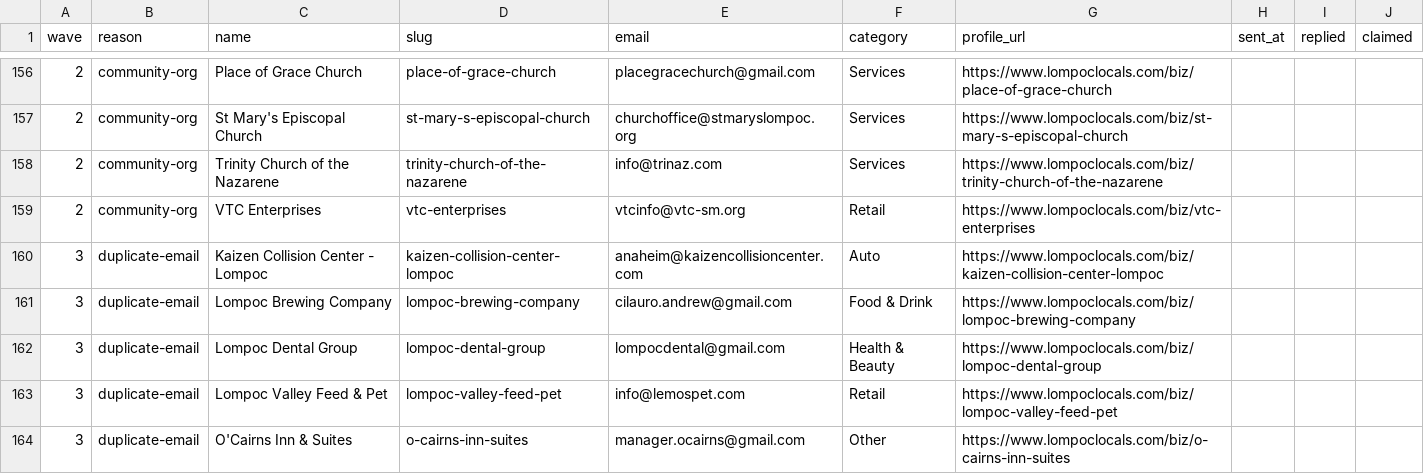
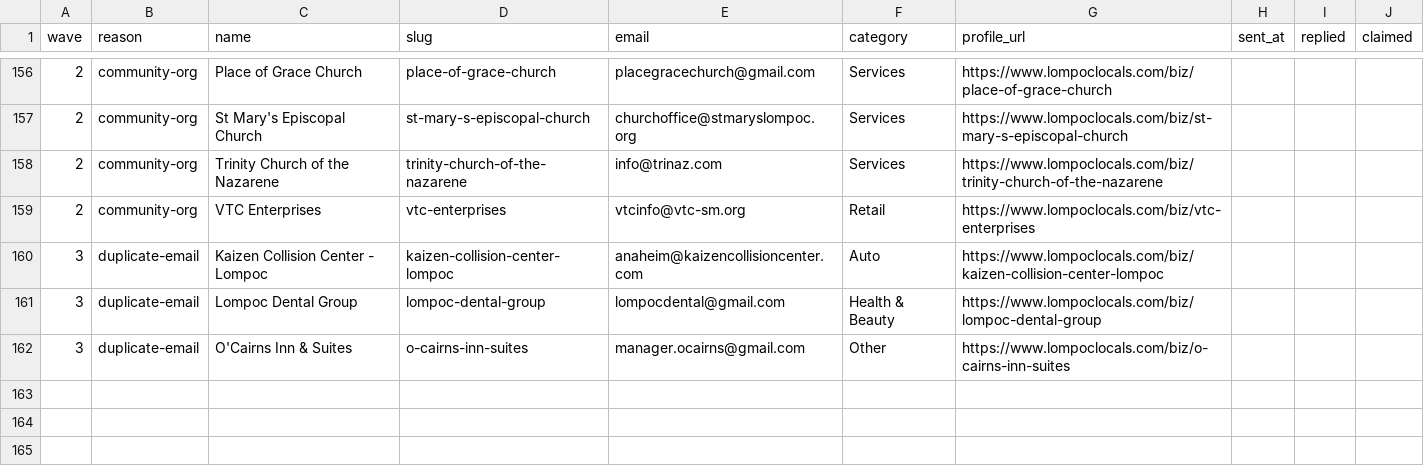
Before and after one commit to Kreatipworld/lompoc-deals, a CSV file: docs/marketing/claim-outreach-list.csv, drawn as a sheet; only a part is shown, gaps mark what is left out.

```diff
--- a/docs/marketing/claim-outreach-list.csv
+++ b/docs/marketing/claim-outreach-list.csv
@@ -160,5 +160,3 @@ wave,reason,name,slug,email,category,profile_url,sent_at,replied,claimed
 3,duplicate-email,Kaizen Collision Center - Lompoc,kaizen-collision-center-lompoc,anaheim@kaizencollisioncenter.com,Auto,https://www.lompoclocals.com/biz/kaizen-collision-center-lompoc,,,
-3,duplicate-email,Lompoc Brewing Company,lompoc-brewing-company,cilauro.andrew@gmail.com,Food & Drink,https://www.lompoclocals.com/biz/lompoc-brewing-company,,,
 3,duplicate-email,Lompoc Dental Group,lompoc-dental-group,lompocdental@gmail.com,Health & Beauty,https://www.lompoclocals.com/biz/lompoc-dental-group,,,
-3,duplicate-email,Lompoc Valley Feed & Pet,lompoc-valley-feed-pet,info@lemospet.com,Retail,https://www.lompoclocals.com/biz/lompoc-valley-feed-pet,,,
 3,duplicate-email,O'Cairns Inn & Suites,o-cairns-inn-suites,manager.ocairns@gmail.com,Other,https://www.lompoclocals.com/biz/o-cairns-inn-suites,,,
```
